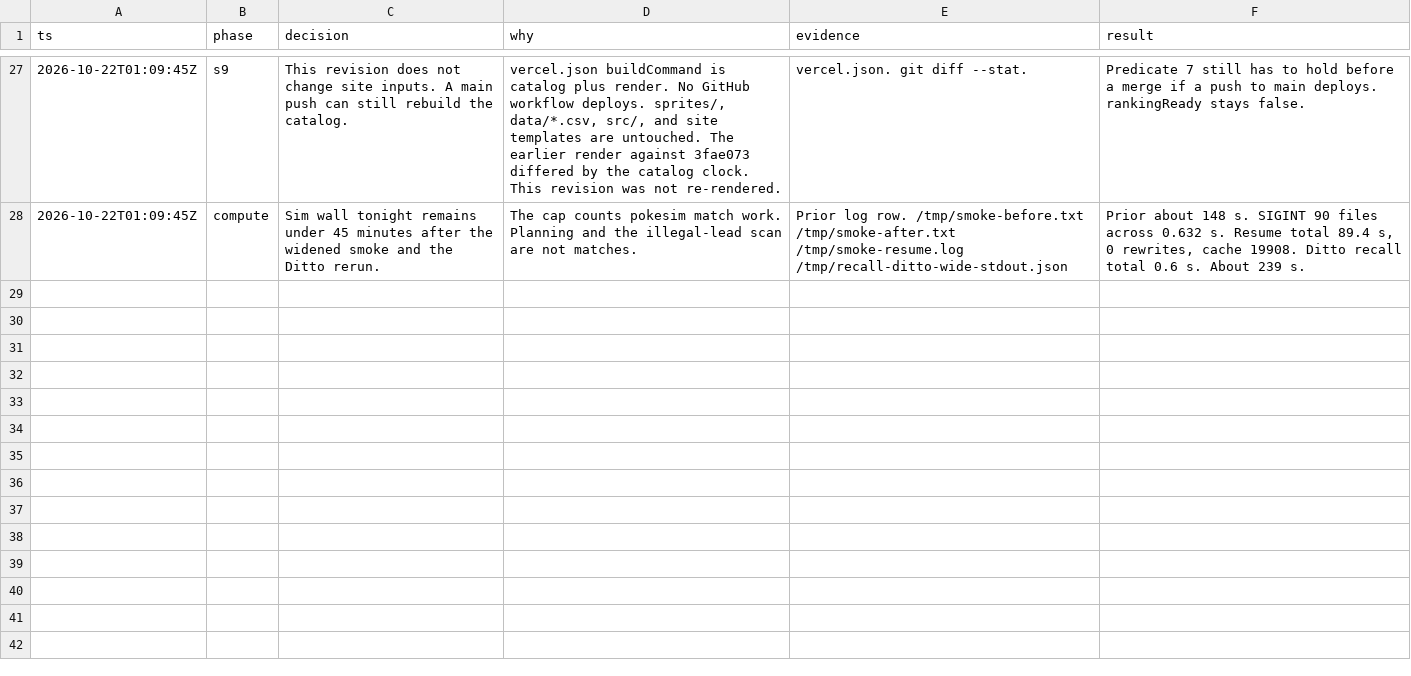
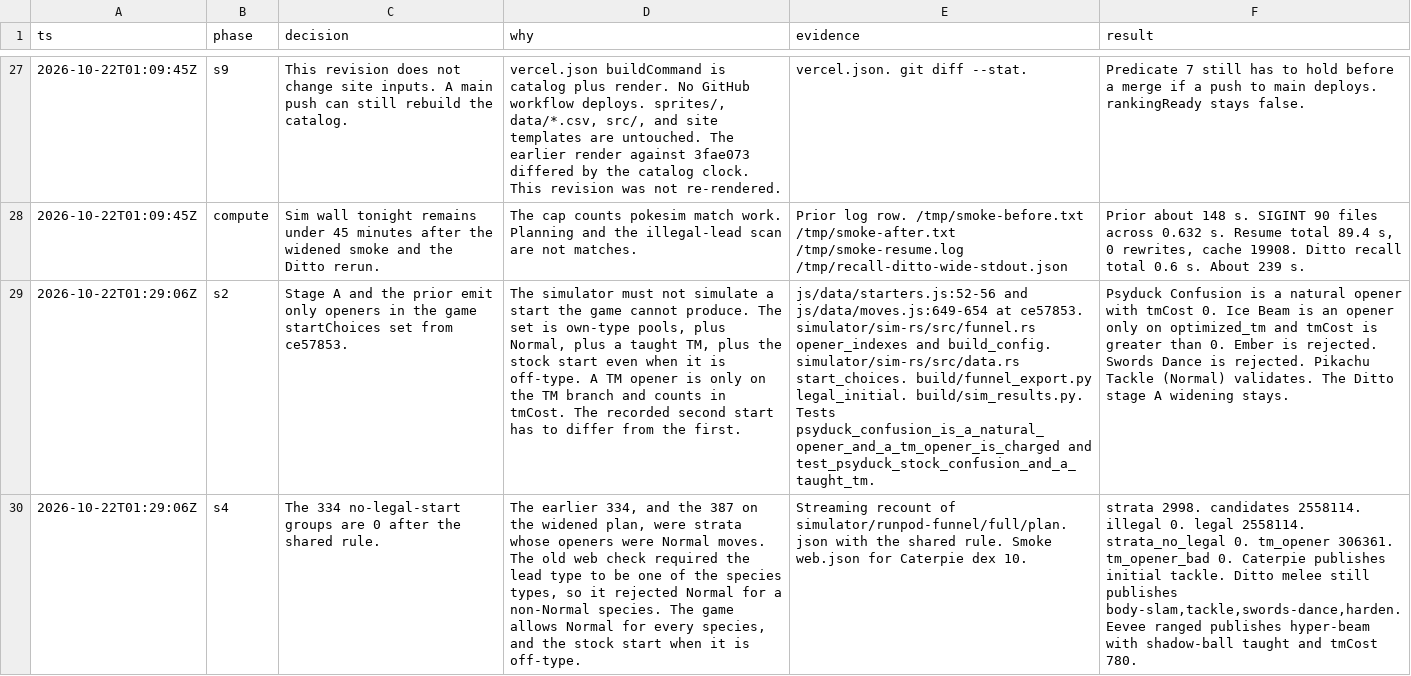
Before and after one commit to felipebasurto/survivortiers, a TSV file: docs/simulator/funnel-2026-10-22/decisions.tsv, drawn as a sheet; only a part is shown, gaps mark what is left out; the diff covers the shown part only; the diff names each change by its address in the sheet, - before the commit and + after, or states it on an @@ line.

```diff
--- a/docs/simulator/funnel-2026-10-22/decisions.tsv
+++ b/docs/simulator/funnel-2026-10-22/decisions.tsv
+row 29: 2026-10-22T01:29:06Z | s2 | Stage A and the prior emit only openers in the game startChoices set from ce57853. | The simulator must not simulate a start the game cannot produce. The set is own-type pools, plus Normal, plus a taught TM, plus the stock start even when it is off-type. A TM opener is only on the TM branch and counts in tmCost. The recorded second start has to differ from the first. | js/data/starters.js:52-56 and js/data/moves.js:649-654 at ce57853. simulator/sim-rs/src/funnel.rs opener_indexes and build_config. simulator/sim-rs/src/data.rs start_choices. build/funnel_export.py legal_initial. build/sim_results.py. Tests psyduck_confusion_is_a_natural_opener_and_a_tm_opener_is_charged and test_psyduck_stock_confusion_and_a_taught_tm. | Psyduck Confusion is a natural opener with tmCost 0. Ice Beam is an opener only on optimized_tm and tmCost is greater than 0. Ember is rejected. Swords Dance is rejected. Pikachu Tackle (Normal) validates. The Ditto stage A widening stays.
+row 30: 2026-10-22T01:29:06Z | s4 | The 334 no-legal-start groups are 0 after the shared rule. | The earlier 334, and the 387 on the widened plan, were strata whose openers were Normal moves. The old web check required the lead type to be one of the species types, so it rejected Normal for a non-Normal species. The game allows Normal for every species, and the stock start when it is off-type. | Streaming recount of simulator/runpod-funnel/full/plan.json with the shared rule. Smoke web.json for Caterpie dex 10. | strata 2998. candidates 2558114. illegal 0. legal 2558114. strata_no_legal 0. tm_opener 306361. tm_opener_bad 0. Caterpie publishes initial tackle. Ditto melee still publishes body-slam,tackle,swords-dance,harden. Eevee ranged publishes hyper-beam with shadow-ball taught and tmCost 780.
```
Also changed, not shown: 3 added rows elsewhere in this file, 13 other files.
